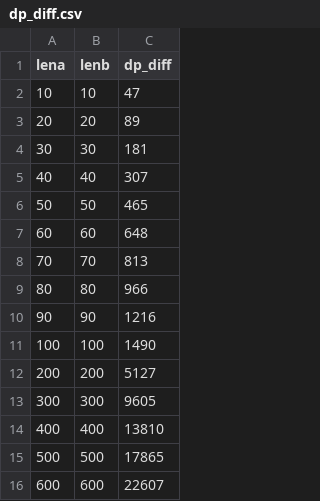
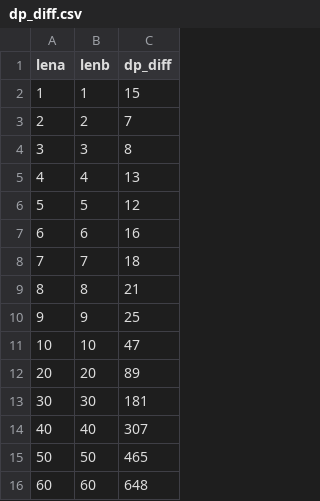
Before and after one commit to octa-j/INF221_2024-2, a CSV file: Informe 2/Results/dp_diff.csv, drawn as a sheet; only a part is shown; the shorter side is filled out with more unchanged rows.

```diff
--- a/Informe 2/Results/dp_diff.csv
+++ b/Informe 2/Results/dp_diff.csv
@@ -1,2 +1,11 @@
 lena,lenb,dp_diff
+1,1,15
+2,2,7
+3,3,8
+4,4,13
+5,5,12
+6,6,16
+7,7,18
+8,8,21
+9,9,25
 10,10,47
```
Also changed, not shown: Informe 2/Results/dp_cste.csv, Informe 2/Results/dp_same.csv, 21 other files.
